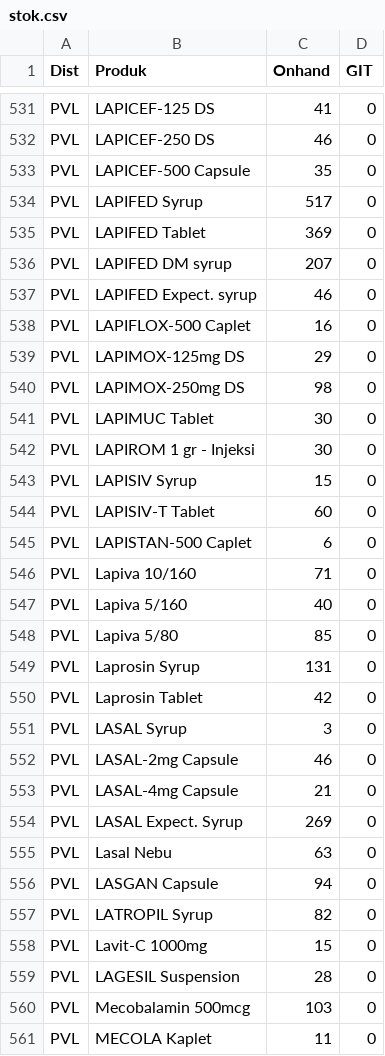
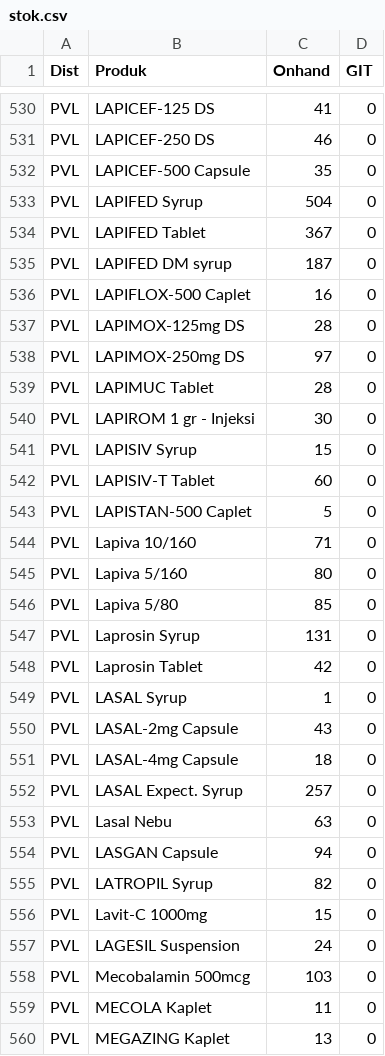
Before and after one commit to TIMSMD24/DataSMD, a CSV file: stok.csv, drawn as a sheet; only a part is shown, gaps mark what is left out; the shorter side is filled out with more unchanged rows; the diff covers the shown part only.

Commit message:
Update stok.csv

```diff
--- a/stok.csv
+++ b/stok.csv
@@ -533,10 +532,9 @@ PVL,LAPICEF-250 DS,46,0
 PVL,LAPICEF-500 Capsule,35,0
-PVL,LAPIFED Syrup,517,0
-PVL,LAPIFED Tablet,369,0
-PVL,LAPIFED DM syrup,207,0
-PVL,LAPIFED Expect. syrup,46,0
+PVL,LAPIFED Syrup,504,0
+PVL,LAPIFED Tablet,367,0
+PVL,LAPIFED DM syrup,187,0
 PVL,LAPIFLOX-500 Caplet,16,0
-PVL,LAPIMOX-125mg DS,29,0
-PVL,LAPIMOX-250mg DS,98,0
-PVL,LAPIMUC Tablet,30,0
+PVL,LAPIMOX-125mg DS,28,0
+PVL,LAPIMOX-250mg DS,97,0
+PVL,LAPIMUC Tablet,28,0
 PVL,LAPIROM 1 gr - Injeksi,30,0
@@ -544,5 +542,5 @@ PVL,LAPISIV Syrup,15,0
 PVL,LAPISIV-T Tablet,60,0
-PVL,LAPISTAN-500 Caplet,6,0
+PVL,LAPISTAN-500 Caplet,5,0
 PVL,Lapiva 10/160,71,0
-PVL,Lapiva 5/160,40,0
+PVL,Lapiva 5/160,80,0
 PVL,Lapiva 5/80,85,0
@@ -550,6 +548,6 @@ PVL,Laprosin Syrup,131,0
 PVL,Laprosin Tablet,42,0
-PVL,LASAL Syrup,3,0
-PVL,LASAL-2mg Capsule,46,0
-PVL,LASAL-4mg Capsule,21,0
-PVL,LASAL Expect. Syrup,269,0
+PVL,LASAL Syrup,1,0
+PVL,LASAL-2mg Capsule,43,0
+PVL,LASAL-4mg Capsule,18,0
+PVL,LASAL Expect. Syrup,257,0
 PVL,Lasal Nebu,63,0
@@ -558,3 +556,3 @@ PVL,LATROPIL Syrup,82,0
 PVL,Lavit-C 1000mg,15,0
-PVL,LAGESIL Suspension,28,0
+PVL,LAGESIL Suspension,24,0
 PVL,Mecobalamin 500mcg,103,0
```
Also changed, not shown: 1 removed row and 116 edited cells elsewhere in this file.
